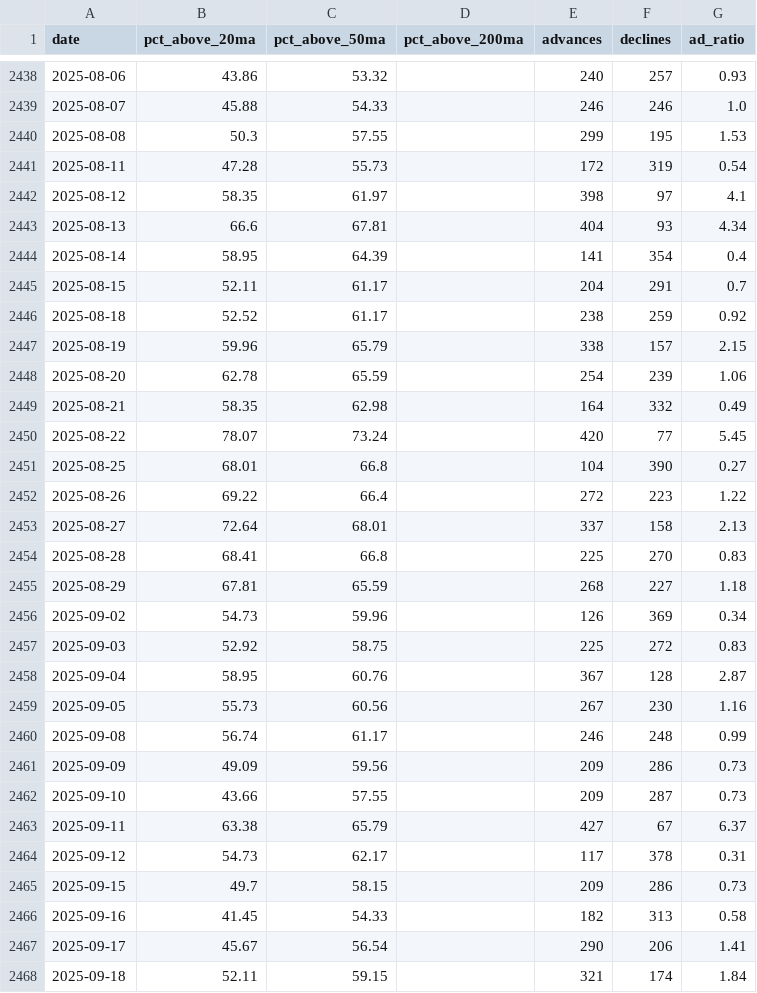
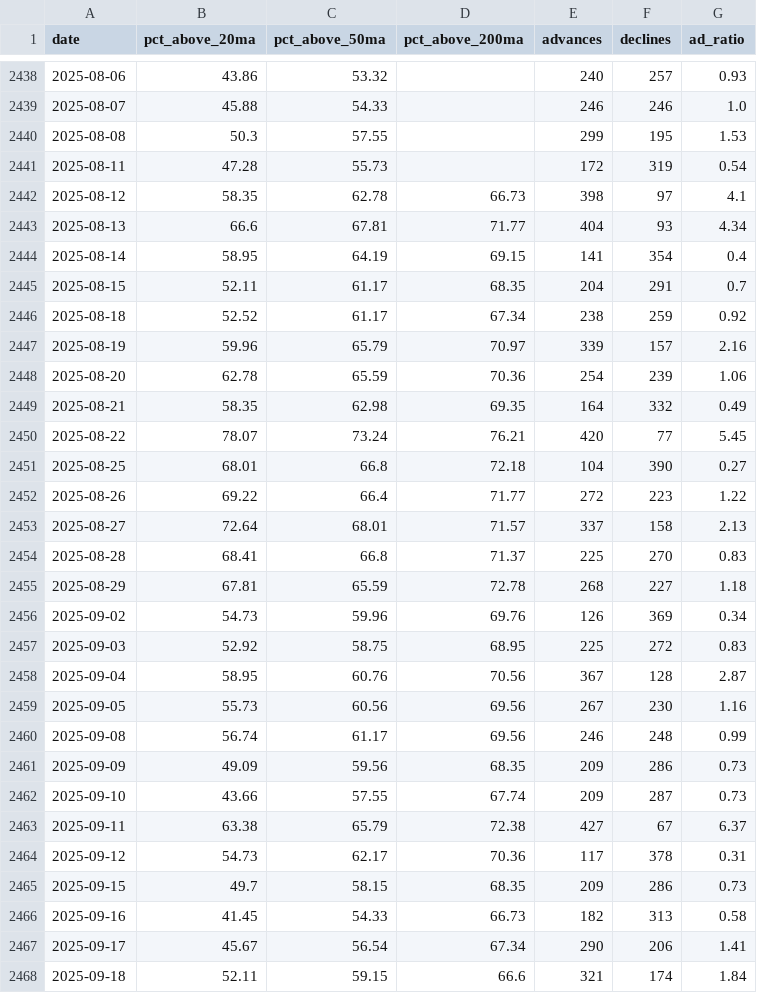
Before and after one commit to JiananZhao/html, a CSV file: market_breadth.csv, drawn as a sheet; only a part is shown, gaps mark what is left out; the diff covers the shown part only.

```diff
--- a/market_breadth.csv
+++ b/market_breadth.csv
@@ -2441,28 +2441,28 @@ date,pct_above_20ma,pct_above_50ma,pct_above_200ma,advances,declines,ad_ratio
 2025-08-11,47.28,55.73,,172,319,0.54
-2025-08-12,58.35,61.97,,398,97,4.1
-2025-08-13,66.6,67.81,,404,93,4.34
-2025-08-14,58.95,64.39,,141,354,0.4
-2025-08-15,52.11,61.17,,204,291,0.7
-2025-08-18,52.52,61.17,,238,259,0.92
-2025-08-19,59.96,65.79,,338,157,2.15
-2025-08-20,62.78,65.59,,254,239,1.06
-2025-08-21,58.35,62.98,,164,332,0.49
-2025-08-22,78.07,73.24,,420,77,5.45
-2025-08-25,68.01,66.8,,104,390,0.27
-2025-08-26,69.22,66.4,,272,223,1.22
-2025-08-27,72.64,68.01,,337,158,2.13
-2025-08-28,68.41,66.8,,225,270,0.83
-2025-08-29,67.81,65.59,,268,227,1.18
-2025-09-02,54.73,59.96,,126,369,0.34
-2025-09-03,52.92,58.75,,225,272,0.83
-2025-09-04,58.95,60.76,,367,128,2.87
-2025-09-05,55.73,60.56,,267,230,1.16
-2025-09-08,56.74,61.17,,246,248,0.99
-2025-09-09,49.09,59.56,,209,286,0.73
-2025-09-10,43.66,57.55,,209,287,0.73
-2025-09-11,63.38,65.79,,427,67,6.37
-2025-09-12,54.73,62.17,,117,378,0.31
-2025-09-15,49.7,58.15,,209,286,0.73
-2025-09-16,41.45,54.33,,182,313,0.58
-2025-09-17,45.67,56.54,,290,206,1.41
-2025-09-18,52.11,59.15,,321,174,1.84
+2025-08-12,58.35,62.78,66.73,398,97,4.1
+2025-08-13,66.6,67.81,71.77,404,93,4.34
+2025-08-14,58.95,64.19,69.15,141,354,0.4
+2025-08-15,52.11,61.17,68.35,204,291,0.7
+2025-08-18,52.52,61.17,67.34,238,259,0.92
+2025-08-19,59.96,65.79,70.97,339,157,2.16
+2025-08-20,62.78,65.59,70.36,254,239,1.06
+2025-08-21,58.35,62.98,69.35,164,332,0.49
+2025-08-22,78.07,73.24,76.21,420,77,5.45
+2025-08-25,68.01,66.8,72.18,104,390,0.27
+2025-08-26,69.22,66.4,71.77,272,223,1.22
+2025-08-27,72.64,68.01,71.57,337,158,2.13
+2025-08-28,68.41,66.8,71.37,225,270,0.83
+2025-08-29,67.81,65.59,72.78,268,227,1.18
+2025-09-02,54.73,59.96,69.76,126,369,0.34
+2025-09-03,52.92,58.75,68.95,225,272,0.83
+2025-09-04,58.95,60.76,70.56,367,128,2.87
+2025-09-05,55.73,60.56,69.56,267,230,1.16
+2025-09-08,56.74,61.17,69.56,246,248,0.99
+2025-09-09,49.09,59.56,68.35,209,286,0.73
+2025-09-10,43.66,57.55,67.74,209,287,0.73
+2025-09-11,63.38,65.79,72.38,427,67,6.37
+2025-09-12,54.73,62.17,70.36,117,378,0.31
+2025-09-15,49.7,58.15,68.35,209,286,0.73
+2025-09-16,41.45,54.33,66.73,182,313,0.58
+2025-09-17,45.67,56.54,67.34,290,206,1.41
+2025-09-18,52.11,59.15,66.6,321,174,1.84
```
Also changed, not shown: 122 edited cells elsewhere in this file.
